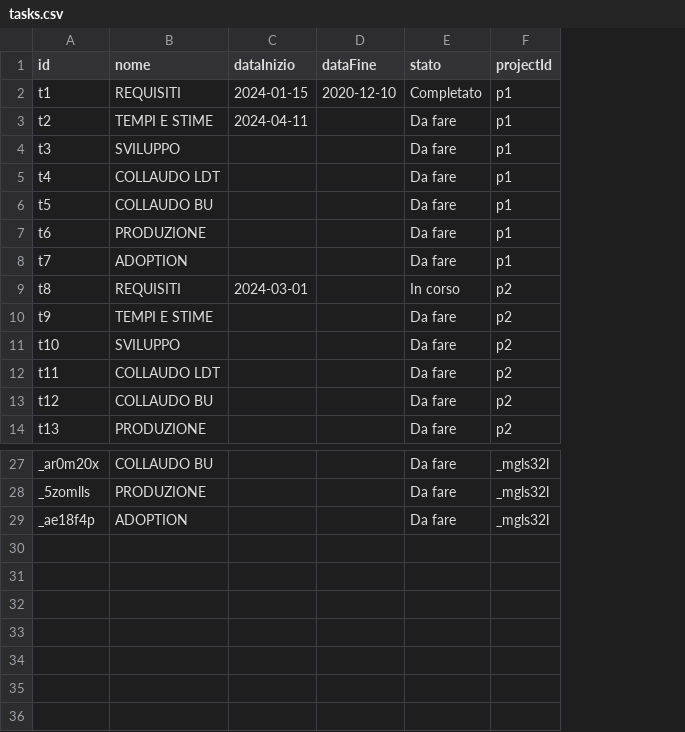
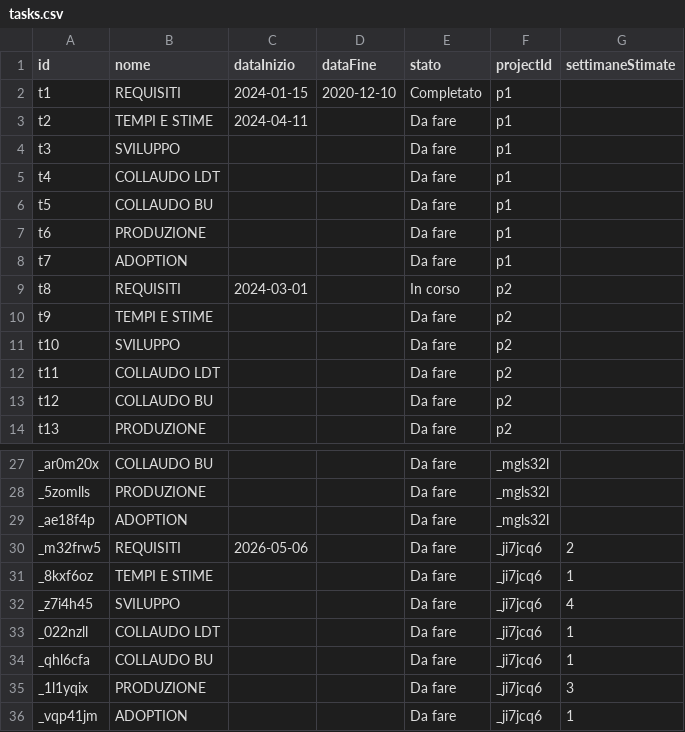
Before and after one commit to lodomenicobufi/luo-portfolio-access, a CSV file: data/tasks.csv, drawn as a sheet; only a part is shown, gaps mark what is left out; the diff names each change by its address in the sheet, - before the commit and + after, or states it on an @@ line.

Commit message:
Init tasks for project _ji7jcq6

```diff
--- a/data/tasks.csv
+++ b/data/tasks.csv
+column G (settimaneStimate), empty
+row 30: _m32frw5 | REQUISITI | 2026-05-06 |  | Da fare | _ji7jcq6 | 2
+row 31: _8kxf6oz | TEMPI E STIME |  |  | Da fare | _ji7jcq6 | 1
+row 32: _z7i4h45 | SVILUPPO |  |  | Da fare | _ji7jcq6 | 4
+row 33: _022nzll | COLLAUDO LDT |  |  | Da fare | _ji7jcq6 | 1
+row 34: _qhl6cfa | COLLAUDO BU |  |  | Da fare | _ji7jcq6 | 1
+row 35: _1l1yqix | PRODUZIONE |  |  | Da fare | _ji7jcq6 | 3
+row 36: _vqp41jm | ADOPTION |  |  | Da fare | _ji7jcq6 | 1
```
